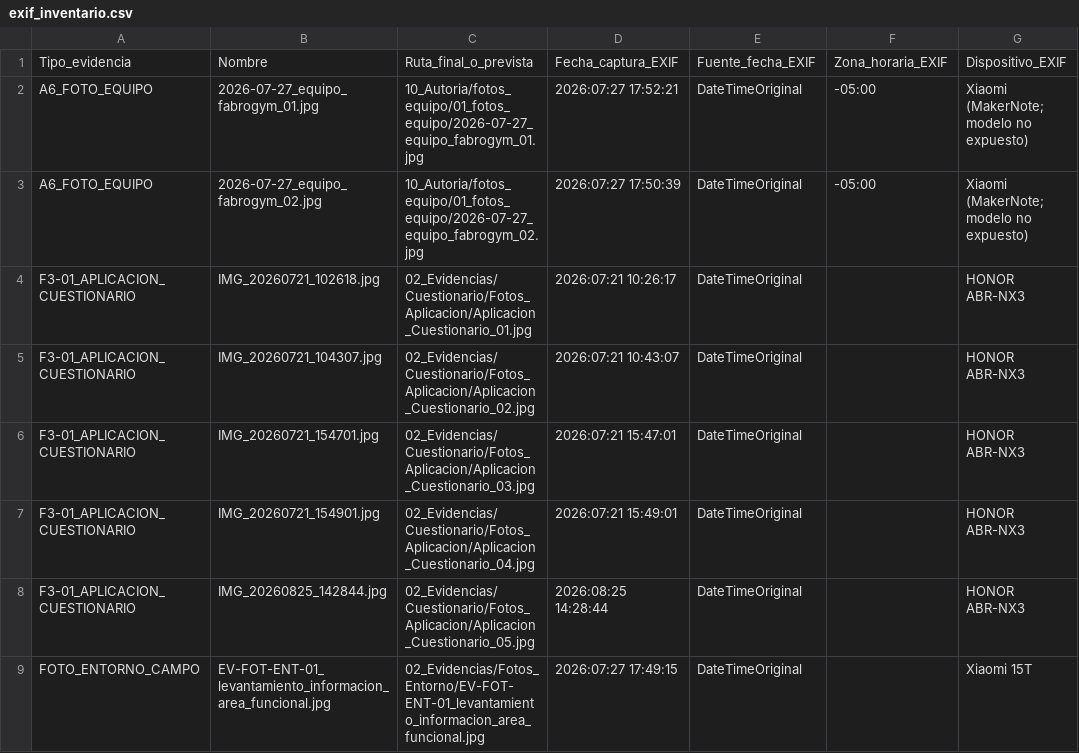
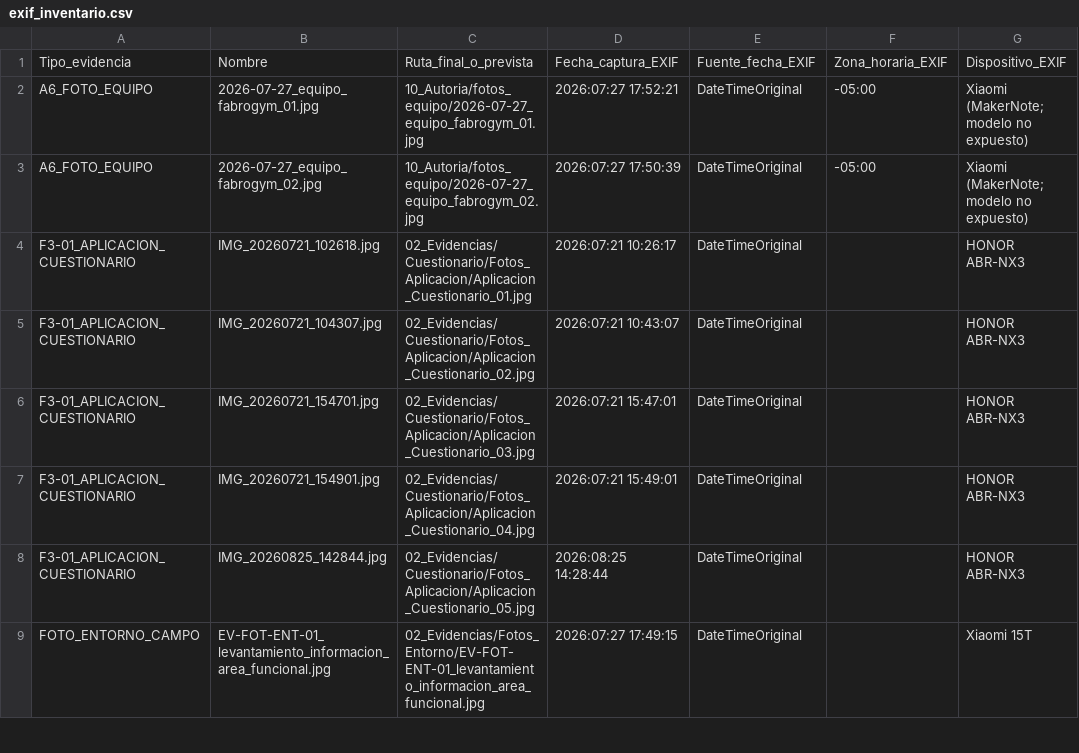
Before and after one commit to gleiston-guerrero/FabroGym_ISR401, a CSV file: 10_Autoria/exif_inventario.csv, drawn as a sheet; only a part is shown; the diff names each change by its address in the sheet, - before the commit and + after, or states it on an @@ line.

Commit message:
Actualiza inventario EXIF y selección fotográfica
Sincroniza el inventario EXIF y la documentación de selección de fotografías con las evidencias reales conservadas para el cierre.

```diff
--- a/10_Autoria/exif_inventario.csv
+++ b/10_Autoria/exif_inventario.csv
-C2: 10_Autoria/fotos_equipo/01_fotos_equipo/2026-07-27_equipo_fabrogym_01.jpg
+C2: 10_Autoria/fotos_equipo/2026-07-27_equipo_fabrogym_01.jpg
-C3: 10_Autoria/fotos_equipo/01_fotos_equipo/2026-07-27_equipo_fabrogym_02.jpg
+C3: 10_Autoria/fotos_equipo/2026-07-27_equipo_fabrogym_02.jpg
```
Also changed, not shown: 2 other files.
